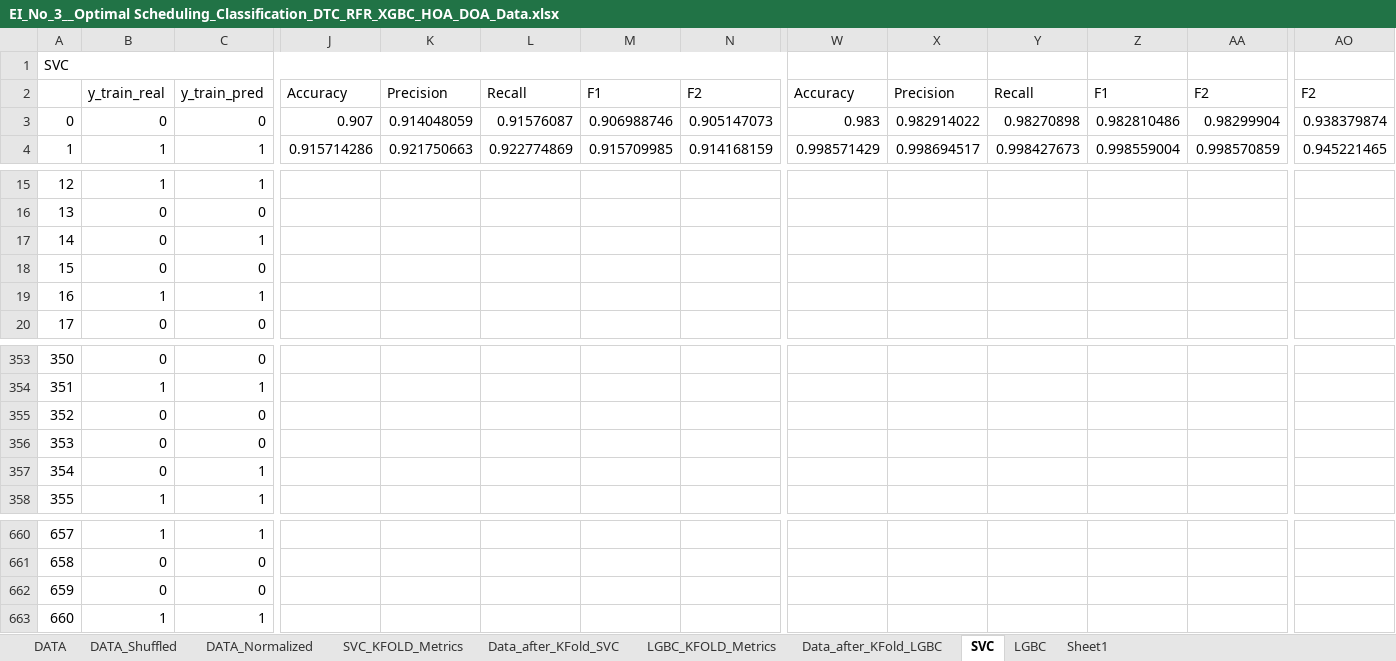
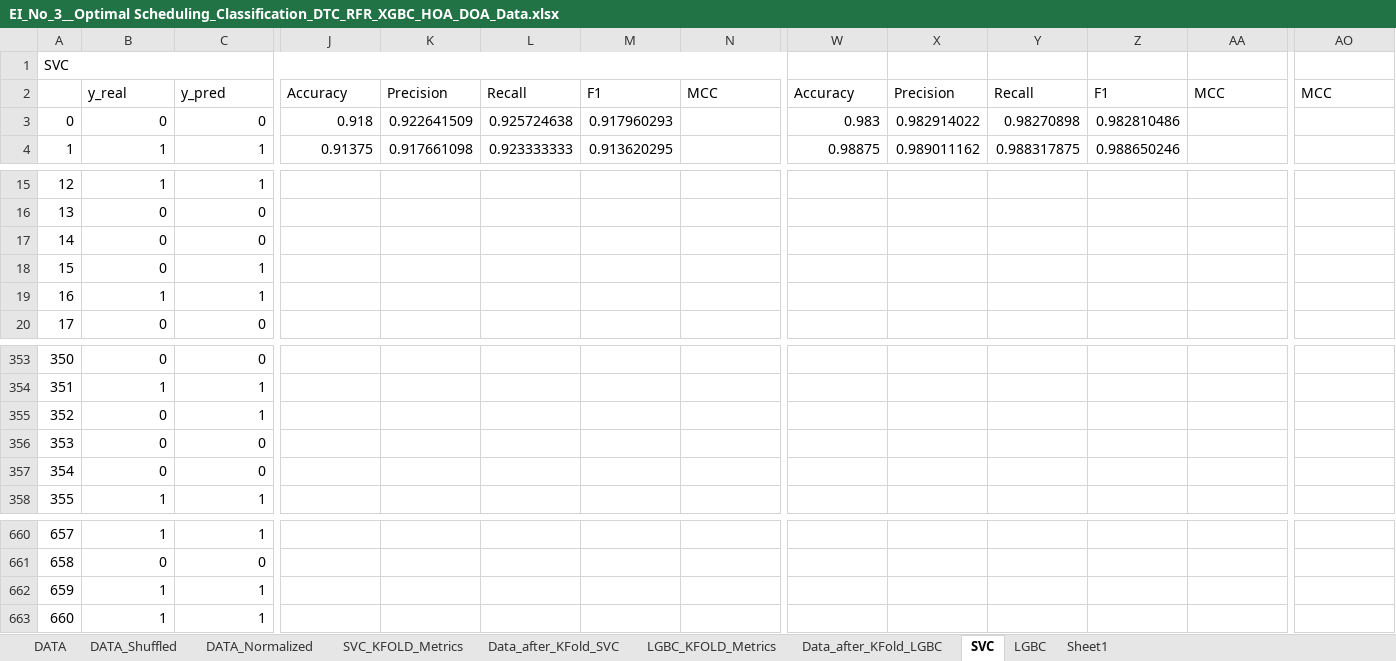
Before and after one commit to m-hesam-moradian/Main_utils_machineLeaning, an Excel workbook: task/EI_No_3__Optimal Scheduling_Classification_DTC_RFR_XGBC_HOA_DOA_Data.xlsx, sheet SVC, drawn as a sheet; only a part is shown, gaps mark what is left out; values as stored, in another font and other column widths than the file's, no cell formats; the diff covers the shown part only; the diff names each change by its address in the sheet, - before the commit and + after, or states it on an @@ line.

```diff
--- a/task/EI_No_3__Optimal Scheduling_Classification_DTC_RFR_XGBC_HOA_DOA_Data.xlsx (sheet SVC)
+++ b/task/EI_No_3__Optimal Scheduling_Classification_DTC_RFR_XGBC_HOA_DOA_Data.xlsx (sheet SVC)
-B2: y_train_real
+B2: y_real
-C2: y_train_pred
+C2: y_pred
-N2: F2
+N2: MCC
-AA2: F2
+AA2: MCC
-AO2: F2
+AO2: MCC
-J3: 0.907
+J3: 0.918
-K3: 0.914048059
+K3: 0.922641509
-L3: 0.91576087
+L3: 0.925724638
-M3: 0.906988746
+M3: 0.917960293
-N3: 0.905147073
+N3: (empty)
-AA3: 0.98299904
+AA3: (empty)
-AO3: 0.938379874
+AO3: (empty)
-J4: 0.915714286
+J4: 0.91375
-K4: 0.921750663
+K4: 0.917661098
-L4: 0.922774869
+L4: 0.923333333
-M4: 0.915709985
+M4: 0.913620295
-N4: 0.914168159
+N4: (empty)
-W4: 0.998571429
+W4: 0.98875
-X4: 0.998694517
+X4: 0.989011162
-Y4: 0.998427673
+Y4: 0.988317875
-Z4: 0.998559004
+Z4: 0.988650246
-AA4: 0.998570859
+AA4: (empty)
-AO4: 0.945221465
+AO4: (empty)
-C17: 1
+C17: 0
-C18: 0
+C18: 1
-C355: 0
+C355: 1
-C357: 1
+C357: 0
-B662: 0
+B662: 1
-C662: 0
+C662: 1
```
Also changed, not shown: 452 edited cells and merged cells elsewhere in this sheet, sheet Data_after_KFold_LGBC, sheet Data_after_KFold_SVC, sheet LGBC, sheet SVC_KFOLD_Metrics, sheet LGBC_KFOLD_Metrics, cell formats, 7 other files.
